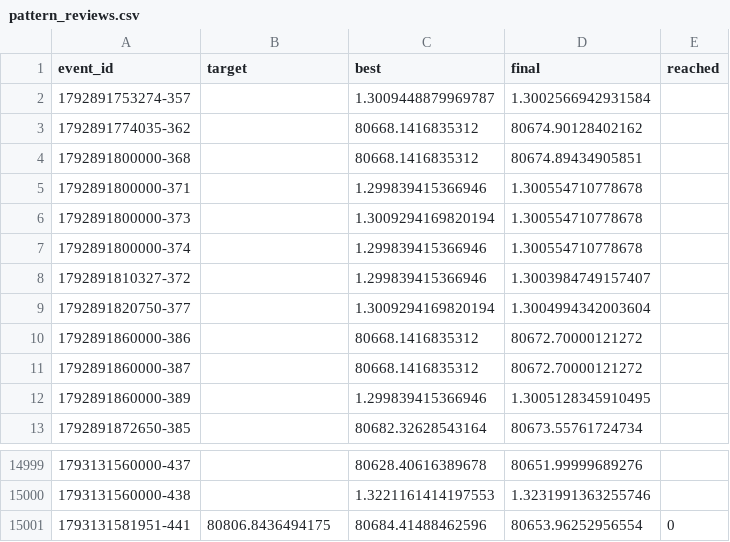
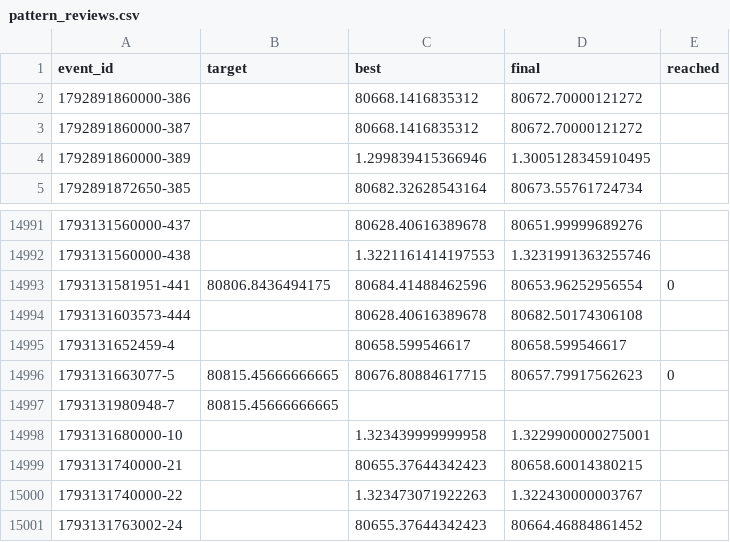
Before and after one commit to Dadominoe/Kalshi-dash, a CSV file: seed_data/bot_state/pattern_reviews.csv, drawn as a sheet; only a part is shown, gaps mark what is left out.

```diff
--- a/seed_data/bot_state/pattern_reviews.csv
+++ b/seed_data/bot_state/pattern_reviews.csv
@@ -1,10 +1,2 @@
 event_id,target,best,final,reached
-1792891753274-357,,1.3009448879969787,1.3002566942931584,
-1792891774035-362,,80668.1416835312,80674.90128402162,
-1792891800000-368,,80668.1416835312,80674.89434905851,
-1792891800000-371,,1.299839415366946,1.300554710778678,
-1792891800000-373,,1.3009294169820194,1.300554710778678,
-1792891800000-374,,1.299839415366946,1.300554710778678,
-1792891810327-372,,1.299839415366946,1.3003984749157407,
-1792891820750-377,,1.3009294169820194,1.3004994342003604,
 1792891860000-386,,80668.1416835312,80672.70000121272,
@@ -15001 +14993,9 @@ event_id,target,best,final,reached
 1793131581951-441,80806.8436494175,80684.41488462596,80653.96252956554,0
+1793131603573-444,,80628.40616389678,80682.50174306108,
+1793131652459-4,,80658.599546617,80658.599546617,
+1793131663077-5,80815.45666666665,80676.80884617715,80657.79917562623,0
+1793131980948-7,80815.45666666665,,,
+1793131680000-10,,1.323439999999958,1.3229900000275001,
+1793131740000-21,,80655.37644342423,80658.60014380215,
+1793131740000-22,,1.323473071922263,1.322430000003767,
+1793131763002-24,,80655.37644342423,80664.46884861452,
```
Also changed, not shown: 7 other files.
